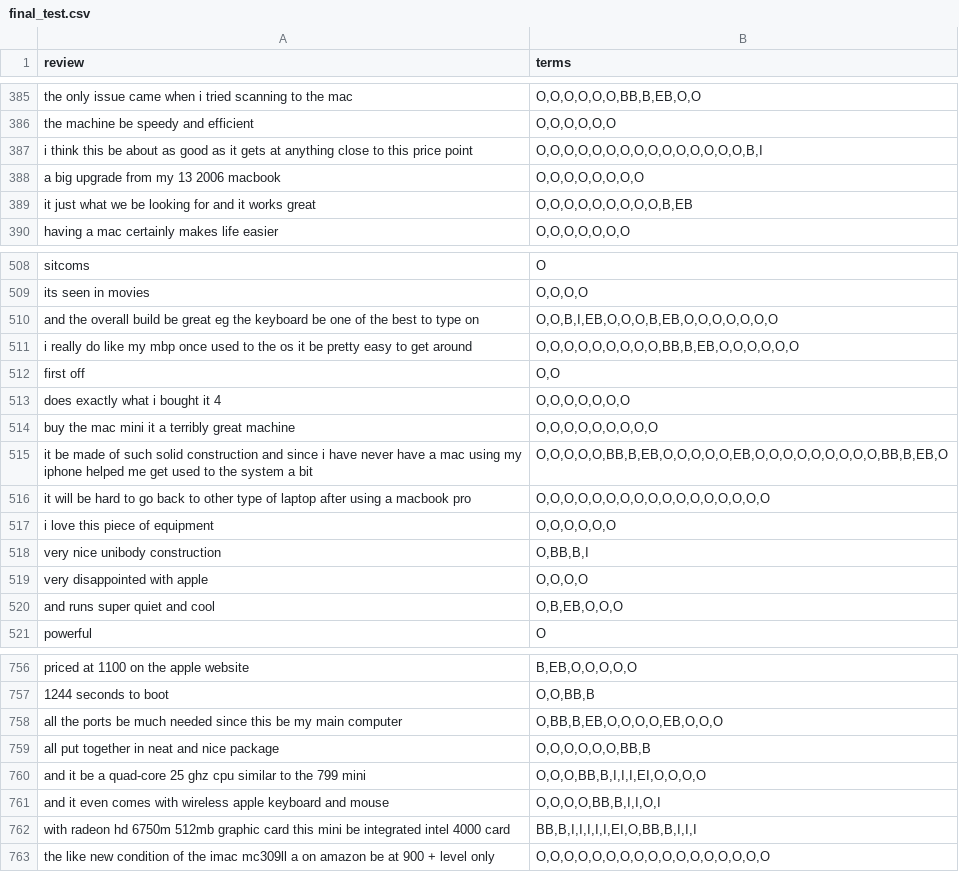
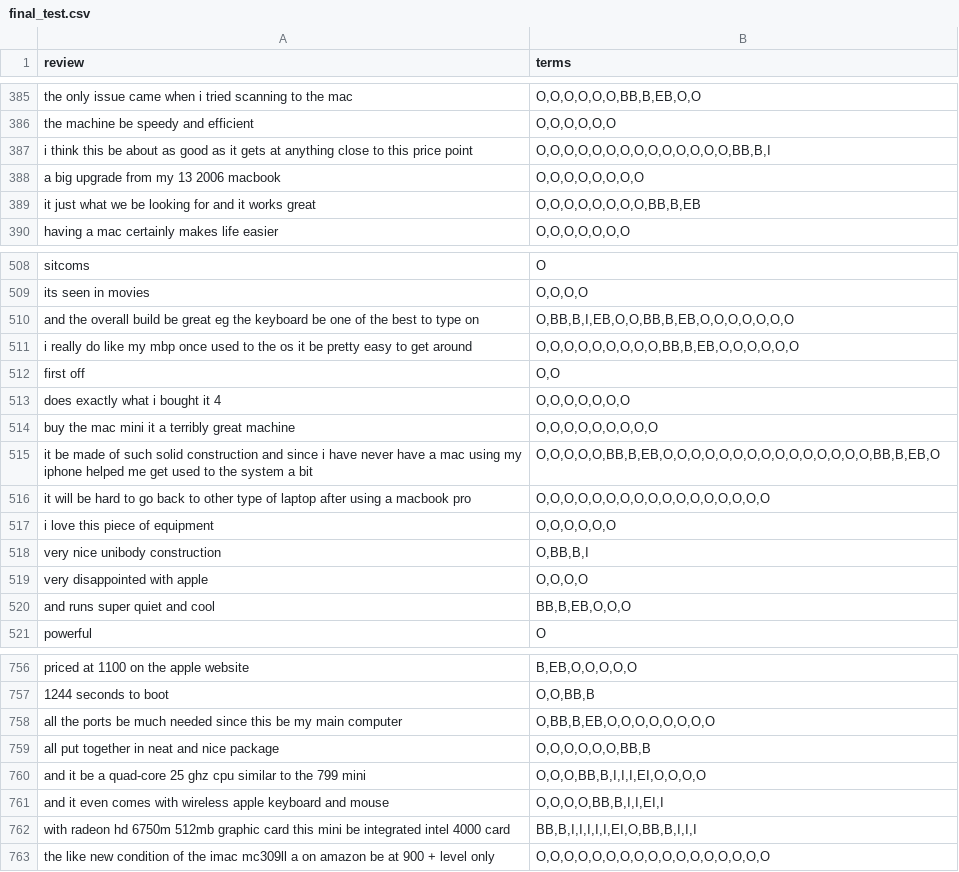
Before and after one commit to fhirschmann/ing_tutorials, a CSV file: aspect_term_extraction_with_crf/data/final_test.csv, drawn as a sheet; only a part is shown, gaps mark what is left out; the diff covers the shown part only.

```diff
--- a/aspect_term_extraction_with_crf/data/final_test.csv
+++ b/aspect_term_extraction_with_crf/data/final_test.csv
@@ -386,5 +386,5 @@ the only issue came when i tried scanning to the mac,"O,O,O,O,O,O,BB,B,EB,O,O"
 the machine be speedy and efficient,"O,O,O,O,O,O"
-i think this be about as good as it gets at anything close to this price point,"O,O,O,O,O,O,O,O,O,O,O,O,O,O,O,B,I"
+i think this be about as good as it gets at anything close to this price point,"O,O,O,O,O,O,O,O,O,O,O,O,O,O,BB,B,I"
 a big upgrade from my 13 2006 macbook,"O,O,O,O,O,O,O,O"
-it just what we be looking for and it works great,"O,O,O,O,O,O,O,O,O,B,EB"
+it just what we be looking for and it works great,"O,O,O,O,O,O,O,O,BB,B,EB"
 having a mac certainly makes life easier,"O,O,O,O,O,O,O"
@@ -509,3 +509,3 @@ sitcoms,O
 its seen in movies,"O,O,O,O"
-and the overall build be great eg the keyboard be one of the best to type on,"O,O,B,I,EB,O,O,O,B,EB,O,O,O,O,O,O,O"
+and the overall build be great eg the keyboard be one of the best to type on,"O,BB,B,I,EB,O,O,BB,B,EB,O,O,O,O,O,O,O"
 i really do like my mbp once used to the os it be pretty easy to get around,"O,O,O,O,O,O,O,O,O,BB,B,EB,O,O,O,O,O,O"
@@ -514,3 +514,3 @@ does exactly what i bought it 4,"O,O,O,O,O,O,O"
 buy the mac mini it a terribly great machine,"O,O,O,O,O,O,O,O,O"
-it be made of such solid construction and since i have never have a mac using my iphone helped me get used to the system a bit,"O,O,O,O,O,BB,B,EB,O,O,O,O,O,EB,O,O,O,O,O,O,O,O,O,BB,B,EB,O"
+it be made of such solid construction and since i have never have a mac using my iphone helped me get used to the system a bit,"O,O,O,O,O,BB,B,EB,O,O,O,O,O,O,O,O,O,O,O,O,O,O,O,BB,B,EB,O"
 it will be hard to go back to other type of laptop after using a macbook pro,"O,O,O,O,O,O,O,O,O,O,O,O,O,O,O,O,O"
@@ -519,3 +519,3 @@ very nice unibody construction,"O,BB,B,I"
 very disappointed with apple,"O,O,O,O"
-and runs super quiet and cool,"O,B,EB,O,O,O"
+and runs super quiet and cool,"BB,B,EB,O,O,O"
 powerful,O
@@ -757,6 +757,6 @@ priced at 1100 on the apple website,"B,EB,O,O,O,O,O"
 1244 seconds to boot,"O,O,BB,B"
-all the ports be much needed since this be my main computer,"O,BB,B,EB,O,O,O,O,EB,O,O,O"
+all the ports be much needed since this be my main computer,"O,BB,B,EB,O,O,O,O,O,O,O,O"
 all put together in neat and nice package,"O,O,O,O,O,O,BB,B"
 and it be a quad-core 25 ghz cpu similar to the 799 mini ,"O,O,O,BB,B,I,I,I,EI,O,O,O,O"
-and it even comes with wireless apple keyboard and mouse,"O,O,O,O,BB,B,I,I,O,I"
+and it even comes with wireless apple keyboard and mouse,"O,O,O,O,BB,B,I,I,EI,I"
 with radeon hd 6750m 512mb graphic card this mini be integrated intel 4000 card ,"BB,B,I,I,I,I,I,EI,O,BB,B,I,I,I"
```
Also changed, not shown: 44 edited cells elsewhere in this file, aspect_term_extraction_with_crf/data/final_train.csv.
